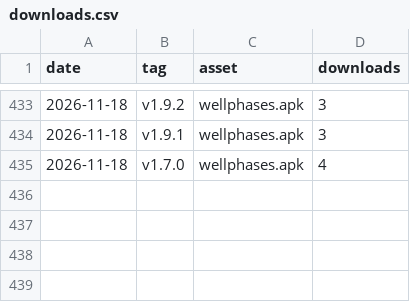
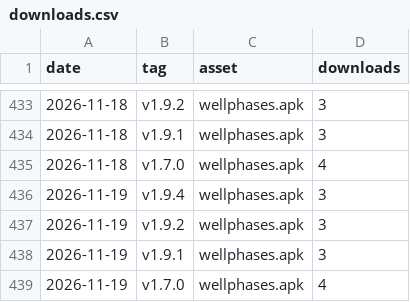
Before and after one commit to rui-insparian/wellphases-releases, a CSV file: metrics/downloads.csv, drawn as a sheet; only a part is shown, gaps mark what is left out.

```diff
--- a/metrics/downloads.csv
+++ b/metrics/downloads.csv
@@ -435 +435,5 @@ date,tag,asset,downloads
 "2026-11-18","v1.7.0","wellphases.apk","4"
+"2026-11-19","v1.9.4","wellphases.apk","3"
+"2026-11-19","v1.9.2","wellphases.apk","3"
+"2026-11-19","v1.9.1","wellphases.apk","3"
+"2026-11-19","v1.7.0","wellphases.apk","4"
```
